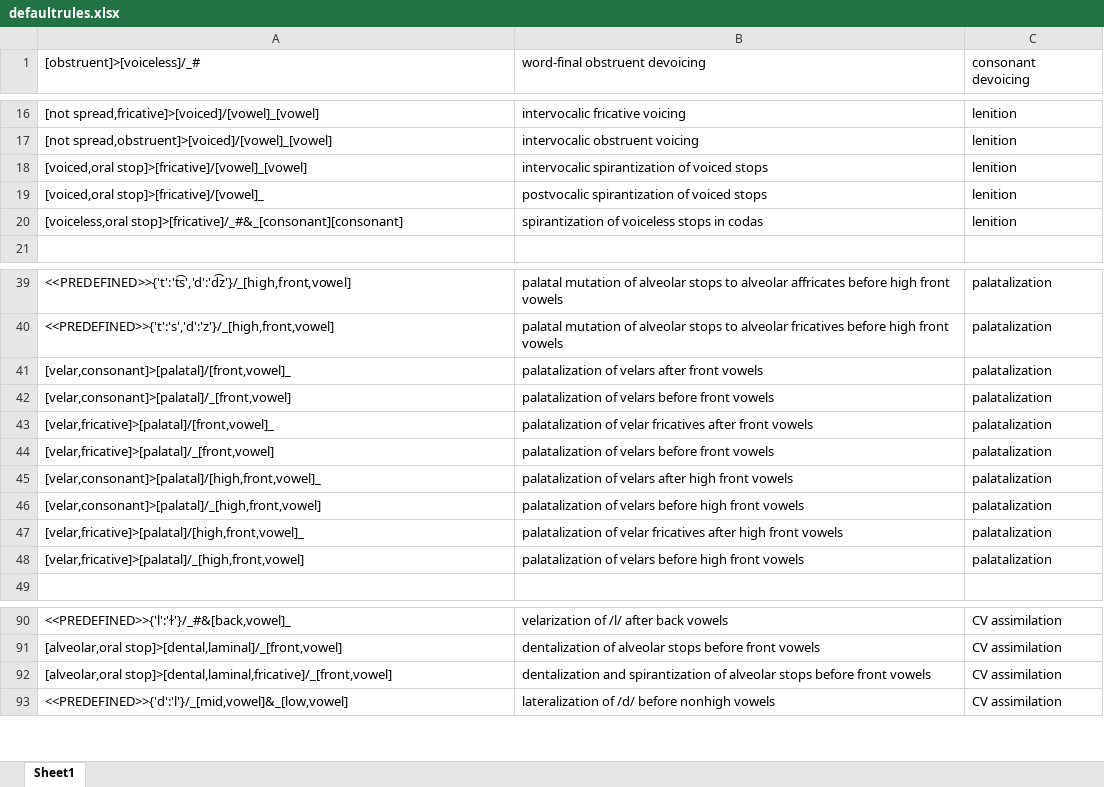
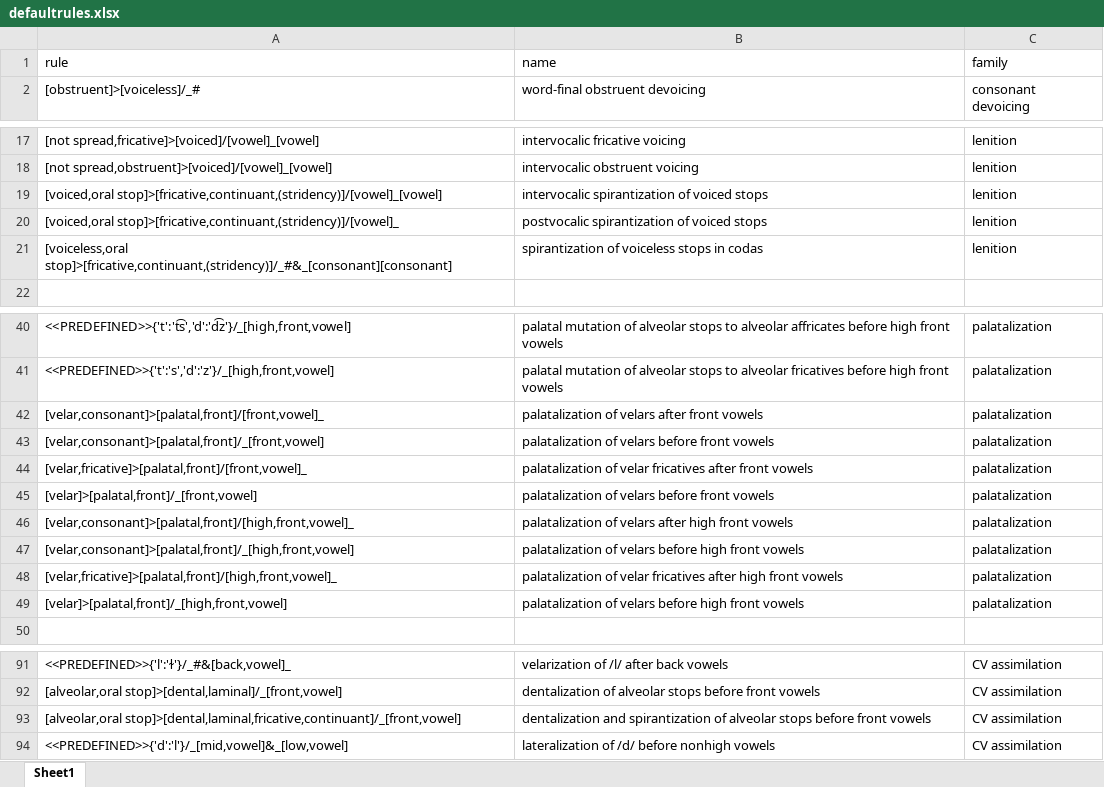
Before and after one commit to Accelsnow/Phonogenesis-legacy, an Excel workbook: src/defaultrules.xlsx, sheet Sheet1, drawn as a sheet; only a part is shown, gaps mark what is left out; values as stored, in another font and other column widths than the file's, no borders; addresses are those after the commit; the diff names each change by its address in the sheet, - before the commit and + after, or states it on an @@ line.

```diff
--- a/src/defaultrules.xlsx (sheet Sheet1)
+++ b/src/defaultrules.xlsx (sheet Sheet1)
+row 1: rule | name | family
-A19: [voiced,oral stop]>[fricative]/[vowel]_[vowel]
+A19: [voiced,oral stop]>[fricative,continuant,(stridency)]/[vowel]_[vowel]
-A20: [voiced,oral stop]>[fricative]/[vowel]_
+A20: [voiced,oral stop]>[fricative,continuant,(stridency)]/[vowel]_
-A21: [voiceless,oral stop]>[fricative]/_#&_[consonant][consonant]
+A21: [voiceless,oral stop]>[fricative,continuant,(stridency)]/_#&_[consonant][consonant]
-A42: [velar,consonant]>[palatal]/[front,vowel]_
+A42: [velar,consonant]>[palatal,front]/[front,vowel]_
-A43: [velar,consonant]>[palatal]/_[front,vowel]
+A43: [velar,consonant]>[palatal,front]/_[front,vowel]
-A44: [velar,fricative]>[palatal]/[front,vowel]_
+A44: [velar,fricative]>[palatal,front]/[front,vowel]_
-A45: [velar,fricative]>[palatal]/_[front,vowel]
+A45: [velar]>[palatal,front]/_[front,vowel]
-A46: [velar,consonant]>[palatal]/[high,front,vowel]_
+A46: [velar,consonant]>[palatal,front]/[high,front,vowel]_
-A47: [velar,consonant]>[palatal]/_[high,front,vowel]
+A47: [velar,consonant]>[palatal,front]/_[high,front,vowel]
-A48: [velar,fricative]>[palatal]/[high,front,vowel]_
+A48: [velar,fricative]>[palatal,front]/[high,front,vowel]_
-A49: [velar,fricative]>[palatal]/_[high,front,vowel]
+A49: [velar]>[palatal,front]/_[high,front,vowel]
-A93: [alveolar,oral stop]>[dental,laminal,fricative]/_[front,vowel]
+A93: [alveolar,oral stop]>[dental,laminal,fricative,continuant]/_[front,vowel]
```
Also changed, not shown: src/defaultipa.xlsx, 7 other files.
